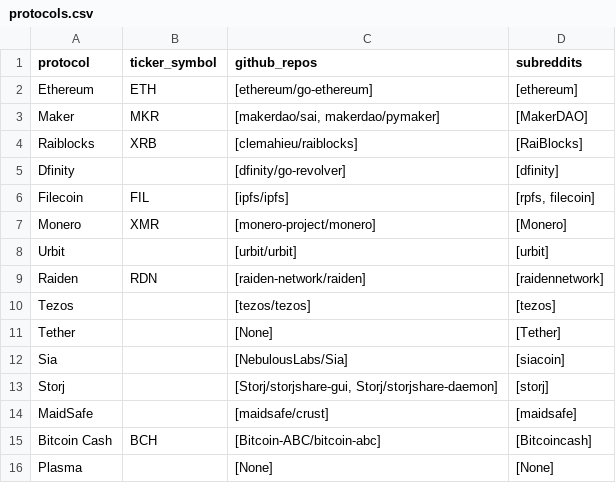
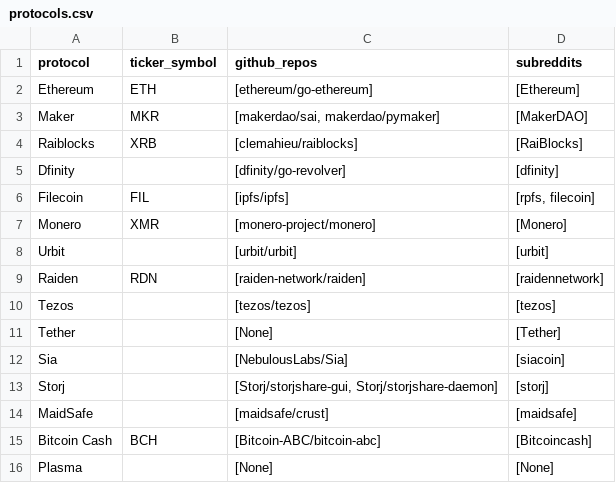
Before and after one commit to sierra073/aspie, a CSV file: data/input/protocols.csv, drawn as a sheet.

Commit message:
Update protocols.csv

```diff
--- a/data/input/protocols.csv
+++ b/data/input/protocols.csv
@@ -1,3 +1,3 @@
 protocol,ticker_symbol,github_repos,subreddits
-Ethereum,ETH,[ethereum/go-ethereum],[ethereum]
+Ethereum,ETH,[ethereum/go-ethereum],[Ethereum]
 Maker,MKR,"[makerdao/sai, makerdao/pymaker]",[MakerDAO]
```
